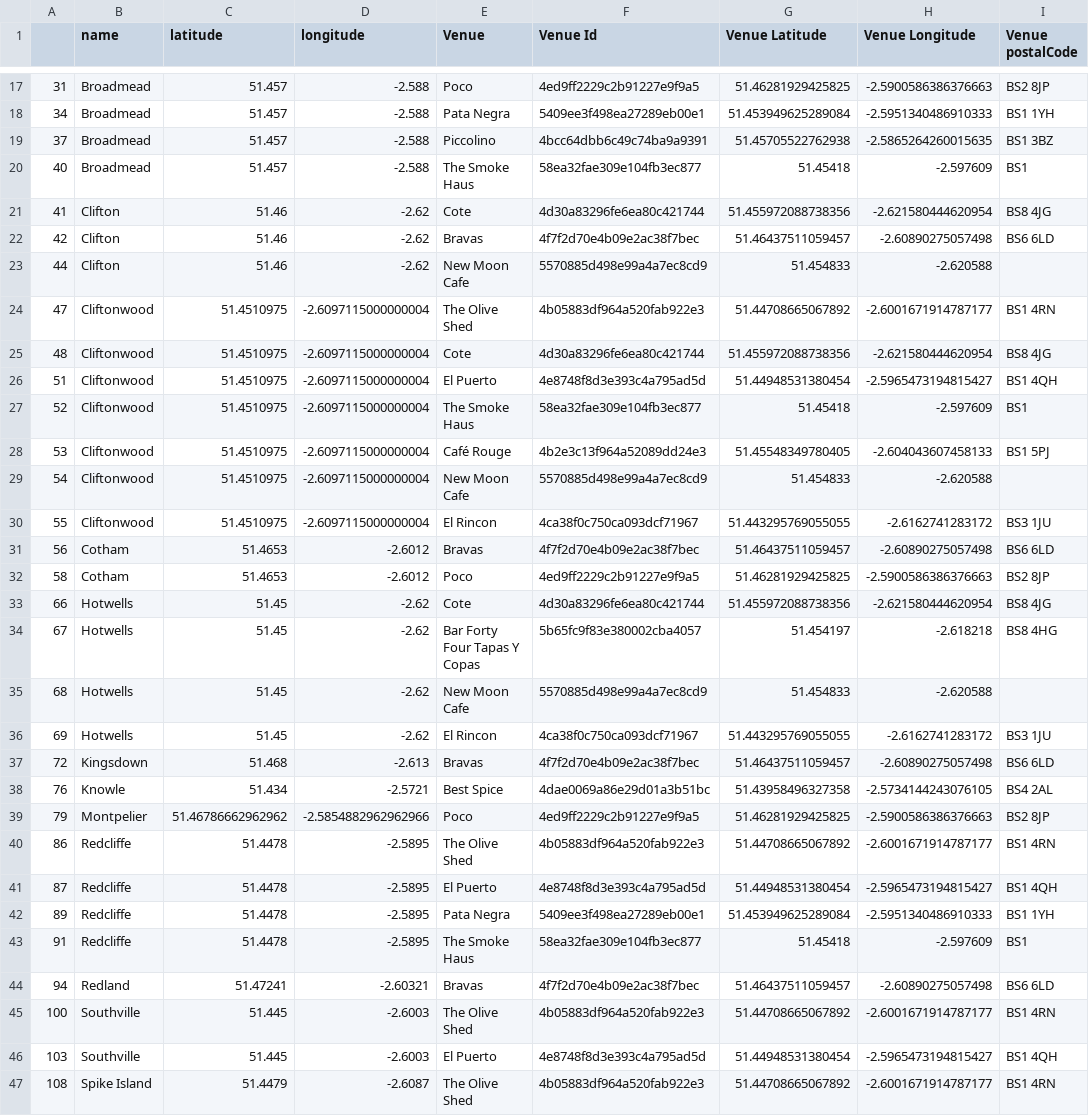
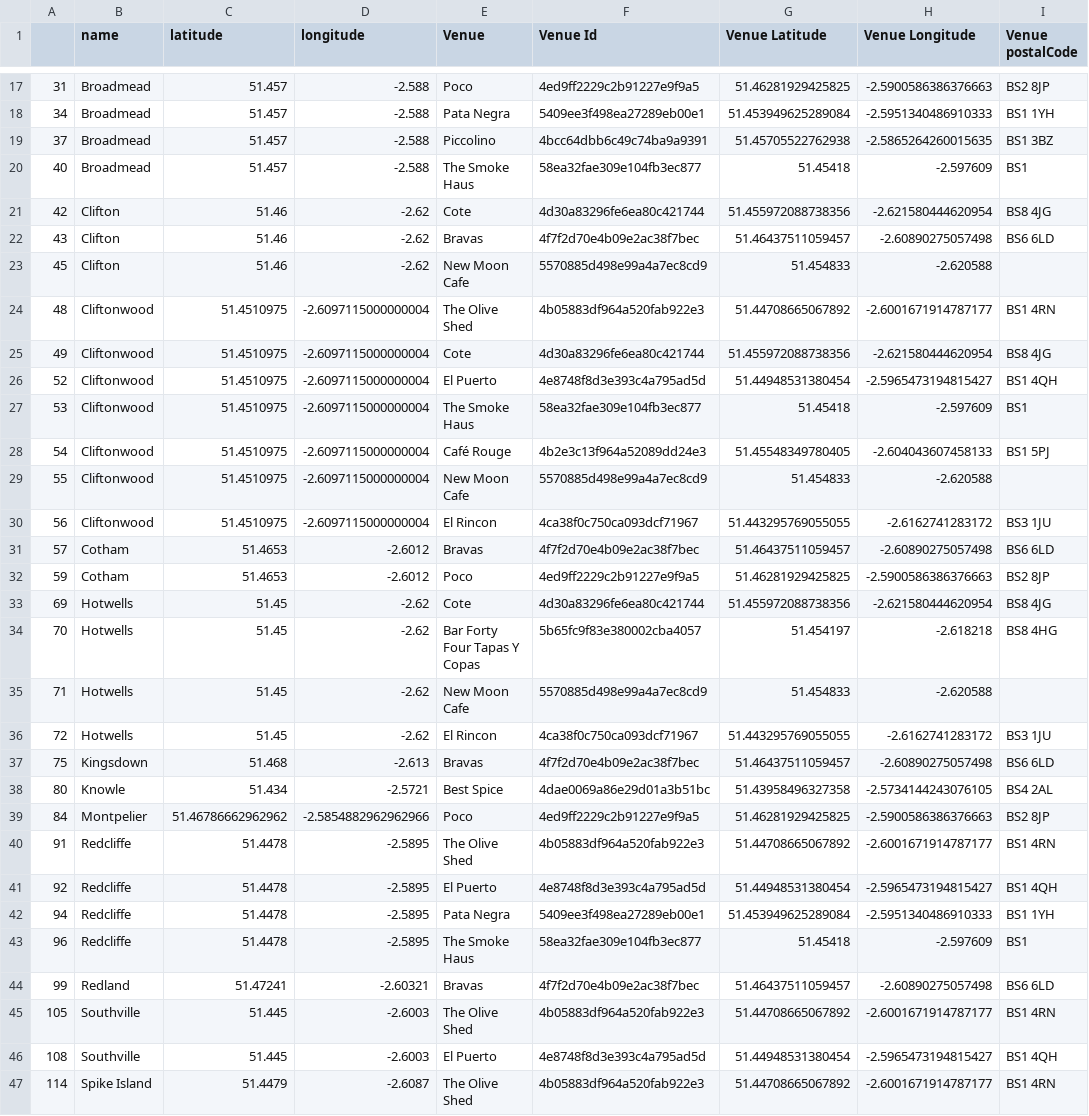
Before and after one commit to savamo/AppliedDataScienceCapstone, a CSV file: df_bristol_venues.csv, drawn as a sheet; only a part is shown, gaps mark what is left out; the diff covers the shown part only; the diff names each change by its address in the sheet, - before the commit and + after, or states it on an @@ line.

```diff
--- a/df_bristol_venues.csv
+++ b/df_bristol_venues.csv
-A21: 41
+A21: 42
-A22: 42
+A22: 43
-A23: 44
+A23: 45
-A24: 47
+A24: 48
-A25: 48
+A25: 49
-A26: 51
+A26: 52
-A27: 52
+A27: 53
-A28: 53
+A28: 54
-A29: 54
+A29: 55
-A30: 55
+A30: 56
-A31: 56
+A31: 57
-A32: 58
+A32: 59
-A33: 66
+A33: 69
-A34: 67
+A34: 70
-A35: 68
+A35: 71
-A36: 69
+A36: 72
-A37: 72
+A37: 75
-A38: 76
+A38: 80
-A39: 79
+A39: 84
-A40: 86
+A40: 91
-A41: 87
+A41: 92
-A42: 89
+A42: 94
-A43: 91
+A43: 96
-A44: 94
+A44: 99
-A45: 100
+A45: 105
-A46: 103
+A46: 108
-A47: 108
+A47: 114
```
Also changed, not shown: 1 added row and 22 edited cells elsewhere in this file, df_Neighbourhoods_ext4.csv, df_bristol_venues_grouped.csv, 8 other files.
